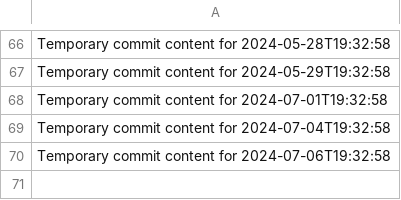
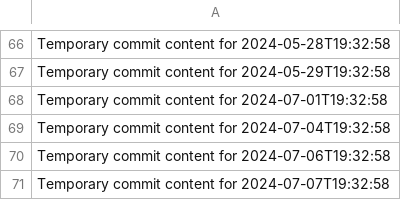
Before and after one commit to Ilovecheesecake/super-rotary-phone, a CSV file: data.csv, drawn as a sheet; only a part is shown, gaps mark what is left out; the diff names each change by its address in the sheet, - before the commit and + after, or states it on an @@ line.

```diff
--- a/data.csv
+++ b/data.csv
+row 71: Temporary commit content for 2024-07-07T19:32:58
```
